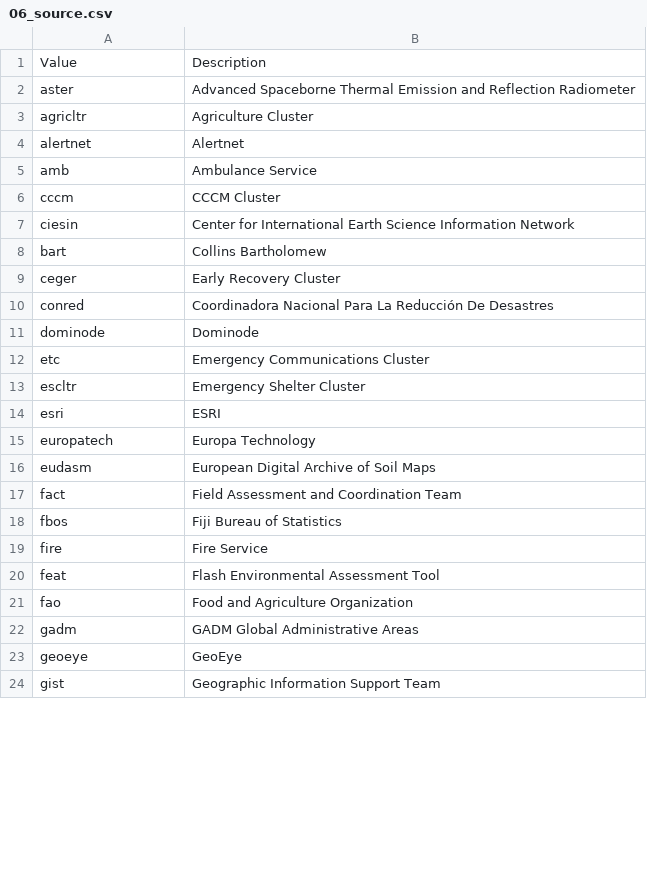
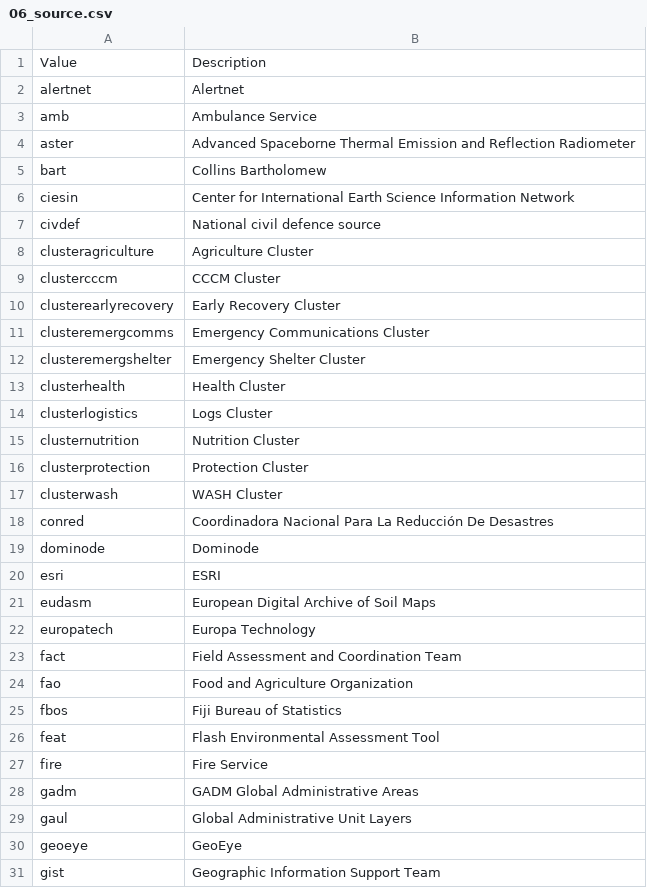
Before and after one commit to mapaction/default-crash-move-folder, a CSV file: 20YYiso3nn/GIS/2_Active_Data/200_data_name_lookup/06_source.csv, drawn as a sheet; only a part is shown; the diff covers the shown part only.

```diff
--- a/20YYiso3nn/GIS/2_Active_Data/200_data_name_lookup/06_source.csv
+++ b/20YYiso3nn/GIS/2_Active_Data/200_data_name_lookup/06_source.csv
@@ -1,23 +1,30 @@
 Value,Description
-aster,Advanced Spaceborne Thermal Emission and Reflection Radiometer
-agricltr,Agriculture Cluster
 alertnet,Alertnet
 amb,Ambulance Service
-cccm,CCCM Cluster
+aster,Advanced Spaceborne Thermal Emission and Reflection Radiometer
+bart,Collins Bartholomew
 ciesin,Center for International Earth Science Information Network
-bart,Collins Bartholomew
-ceger,Early Recovery Cluster
+civdef,National civil defence source
+clusteragriculture,Agriculture Cluster
+clustercccm,CCCM Cluster
+clusterearlyrecovery,Early Recovery Cluster
+clusteremergcomms,Emergency Communications Cluster
+clusteremergshelter,Emergency Shelter Cluster
+clusterhealth,Health Cluster
+clusterlogistics,Logs Cluster
+clusternutrition,Nutrition Cluster
+clusterprotection,Protection Cluster
+clusterwash,WASH Cluster
 conred,Coordinadora Nacional Para La Reducción De Desastres
 dominode,Dominode
-etc,Emergency Communications Cluster
-escltr,Emergency Shelter Cluster
 esri,ESRI
+eudasm,European Digital Archive of Soil Maps
 europatech,Europa Technology
-eudasm,European Digital Archive of Soil Maps
 fact,Field Assessment and Coordination Team
+fao,Food and Agriculture Organization
 fbos,Fiji Bureau of Statistics
+feat,Flash Environmental Assessment Tool
 fire,Fire Service
-feat,Flash Environmental Assessment Tool
-fao,Food and Agriculture Organization
 gadm,GADM Global Administrative Areas
+gaul,Global Administrative Unit Layers
 geoeye,GeoEye
```
Also changed, not shown: 5 removed rows, 24 moved rows and 3 edited cells elsewhere in this file, 35 other files.
